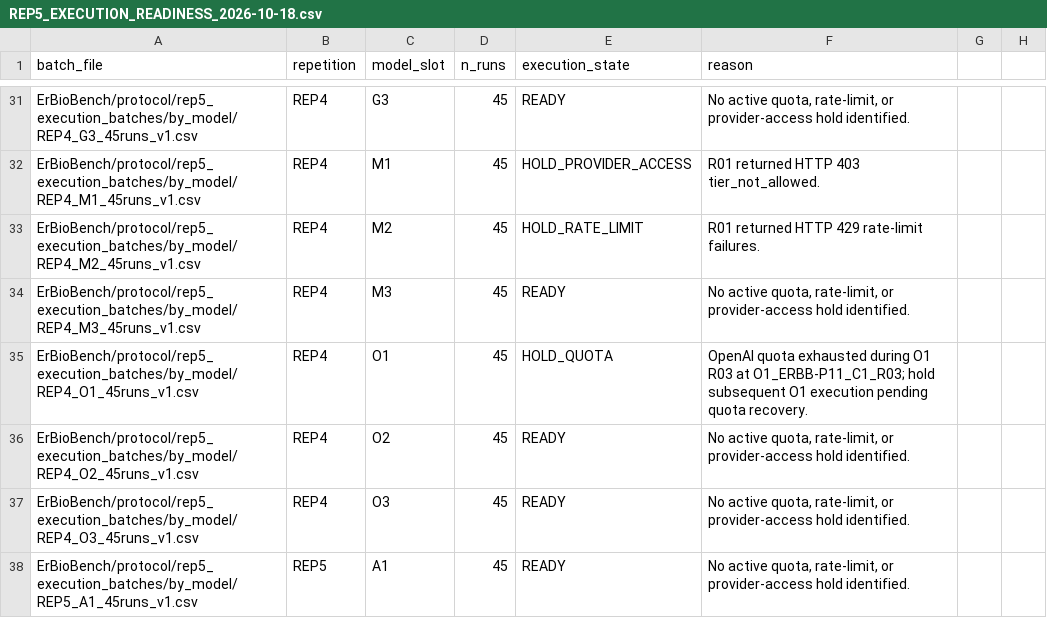
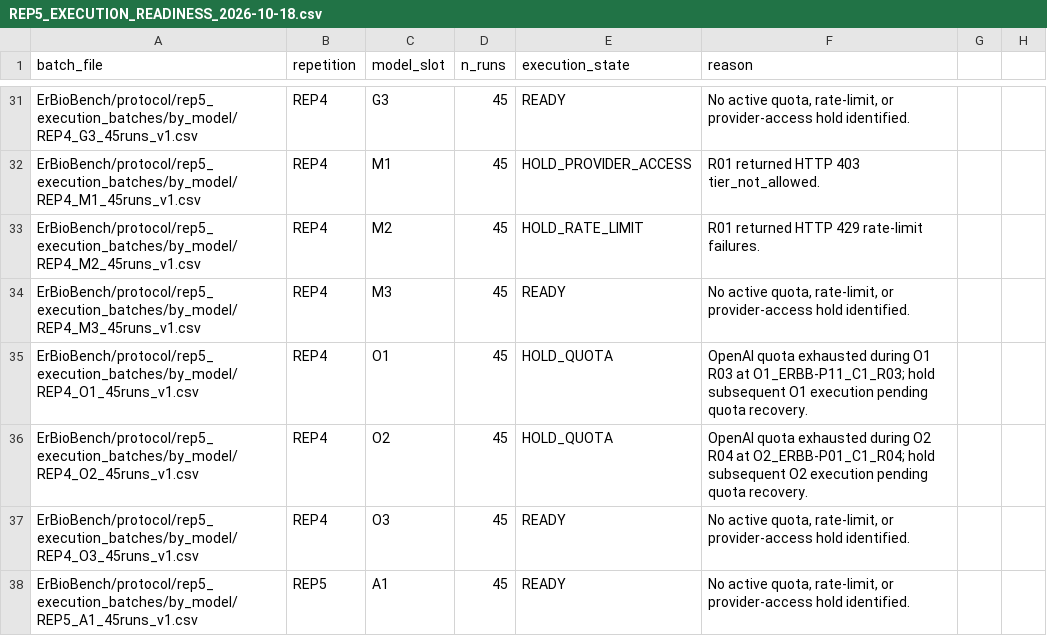
Before and after one commit to Aguilar-Elena/ERBioR, a CSV file: ErBioBench/protocol/REP5_EXECUTION_READINESS_2026-10-18.csv, drawn as a sheet; only a part is shown, gaps mark what is left out.

```diff
--- a/ErBioBench/protocol/REP5_EXECUTION_READINESS_2026-10-18.csv
+++ b/ErBioBench/protocol/REP5_EXECUTION_READINESS_2026-10-18.csv
@@ -35,3 +35,3 @@ ErBioBench/protocol/rep5_execution_batches/by_model/REP4_M3_45runs_v1.csv,REP4,M
 ErBioBench/protocol/rep5_execution_batches/by_model/REP4_O1_45runs_v1.csv,REP4,O1,45,HOLD_QUOTA,"OpenAI quota exhausted during O1 R03 at O1_ERBB-P11_C1_R03; hold subsequent O1 execution pending quota recovery."
-ErBioBench/protocol/rep5_execution_batches/by_model/REP4_O2_45runs_v1.csv,REP4,O2,45,READY,"No active quota, rate-limit, or provider-access hold identified."
+ErBioBench/protocol/rep5_execution_batches/by_model/REP4_O2_45runs_v1.csv,REP4,O2,45,HOLD_QUOTA,OpenAI quota exhausted during O2 R04 at O2_ERBB-P01_C1_R04; hold subsequent O2 execution pending quota recovery.
 ErBioBench/protocol/rep5_execution_batches/by_model/REP4_O3_45runs_v1.csv,REP4,O3,45,READY,"No active quota, rate-limit, or provider-access hold identified."
```
Also changed, not shown: ErBioBench/results/pilot_1_2/REP5_EXECUTION_ATTEMPT_LOG_v1.csv.
